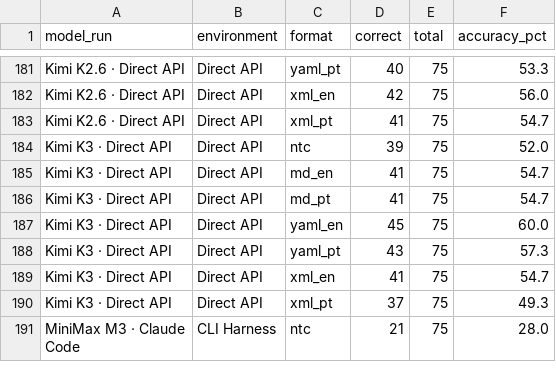
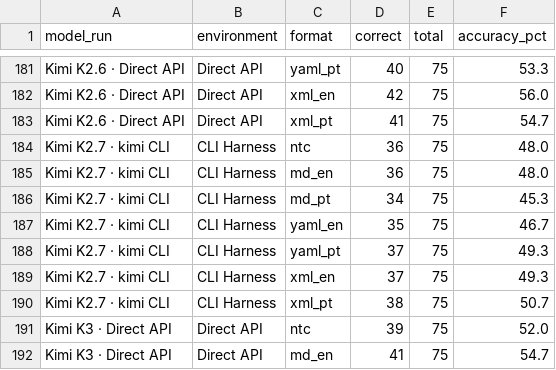
Before and after one commit to pauloctxr/prompthen-bench, a CSV file: results/by_format.csv, drawn as a sheet; only a part is shown, gaps mark what is left out; the shorter side is filled out with more unchanged rows; the diff names each change by its address in the sheet, - before the commit and + after, or states it on an @@ line.

Commit message:
Add Kimi K2.7 run: 36 runs, 18,900 cells, 29 models
Kimi K2.7 via kimi CLI (CLI Harness): 253/525 = 48.2%, rank 24.
The run was paused on weekly quota during the main test window and
completed on 2026-08-11, the same way GPT-5.3 Codex Spark did in July.

Findings hold with the 36th run: NTC still leads the global format
average (48.96% vs xml_pt 48.74%), the efficiency frontier is still
ntc + md_en, and the paired language test still survives (p = 0.0345).
Per-run language scoreboard moves to 17-17-2.

```diff
--- a/results/by_format.csv
+++ b/results/by_format.csv
+row 184: Kimi K2.7 · kimi CLI | CLI Harness | ntc | 36 | 75 | 48.0
+row 185: Kimi K2.7 · kimi CLI | CLI Harness | md_en | 36 | 75 | 48.0
+row 186: Kimi K2.7 · kimi CLI | CLI Harness | md_pt | 34 | 75 | 45.3
+row 187: Kimi K2.7 · kimi CLI | CLI Harness | yaml_en | 35 | 75 | 46.7
+row 188: Kimi K2.7 · kimi CLI | CLI Harness | yaml_pt | 37 | 75 | 49.3
+row 189: Kimi K2.7 · kimi CLI | CLI Harness | xml_en | 37 | 75 | 49.3
+row 190: Kimi K2.7 · kimi CLI | CLI Harness | xml_pt | 38 | 75 | 50.7
```
Also changed, not shown: results/by_format_tokens.csv, results/cascade.csv, 5 other files.
